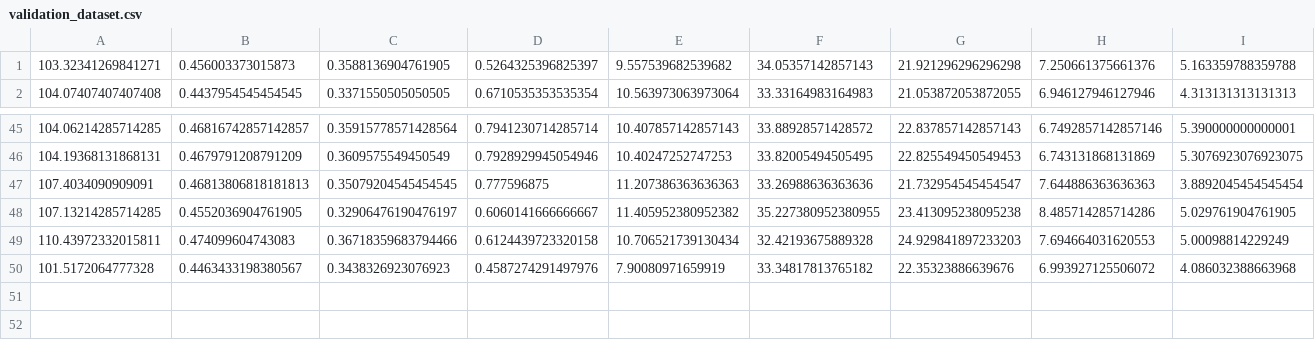
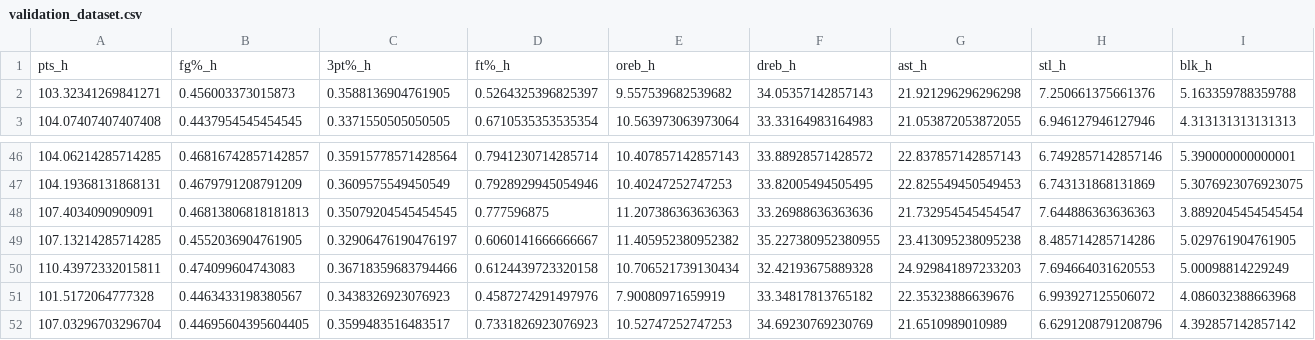
Before and after one commit to seallard/NBA-predictor, a CSV file: data sets/validation_dataset.csv, drawn as a sheet; only a part is shown, gaps mark what is left out; rows hold the shown columns only; the diff names each change by its address in the sheet, - before the commit and + after, or states it on an @@ line.

```diff
--- a/data sets/validation_dataset.csv
+++ b/data sets/validation_dataset.csv
+row 1: pts_h | fg%_h | 3pt%_h | ft%_h | oreb_h | dreb_h | ast_h | stl_h | blk_h
+row 52: 107.03296703296704 | 0.44695604395604405 | 0.3599483516483517 | 0.7331826923076923 | 10.52747252747253 | 34.69230769230769 | 21.6510989010989 | 6.6291208791208796 | 4.392857142857142
```
Also changed, not shown: 1 other file.
